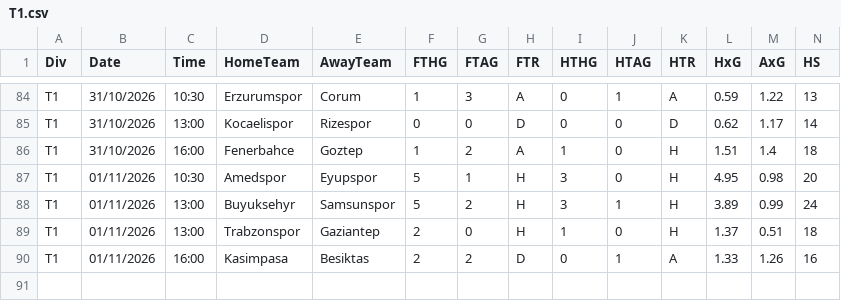
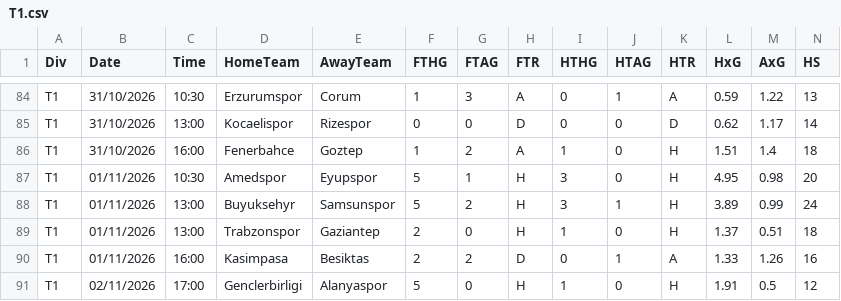
Before and after one commit to dcoyusufko/oran-veri, a CSV file: data/2627/T1.csv, drawn as a sheet; only a part is shown, gaps mark what is left out; rows hold the shown columns only; the diff names each change by its address in the sheet, - before the commit and + after, or states it on an @@ line.

```diff
--- a/data/2627/T1.csv
+++ b/data/2627/T1.csv
+row 91: T1 | 02/11/2026 | 17:00 | Genclerbirligi | Alanyaspor | 5 | 0 | H | 1 | 0 | H | 1.91 | 0.5 | 12
```
Also changed, not shown: data/2627/E0.csv, data/2627/I1.csv, 3 other files.
